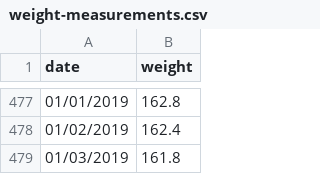
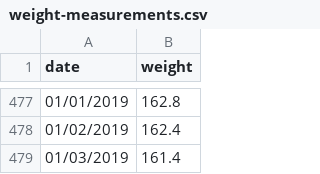
Before and after one commit to barelyknown/manifesto, a CSV file: public/assets/data/weight-measurements.csv, drawn as a sheet; only a part is shown, gaps mark what is left out.

Commit message:
Update weight-measurements.csv

```diff
--- a/public/assets/data/weight-measurements.csv
+++ b/public/assets/data/weight-measurements.csv
@@ -478,2 +478,2 @@ date,weight
 01/02/2019,162.4
-01/03/2019,161.8
+01/03/2019,161.4
```
